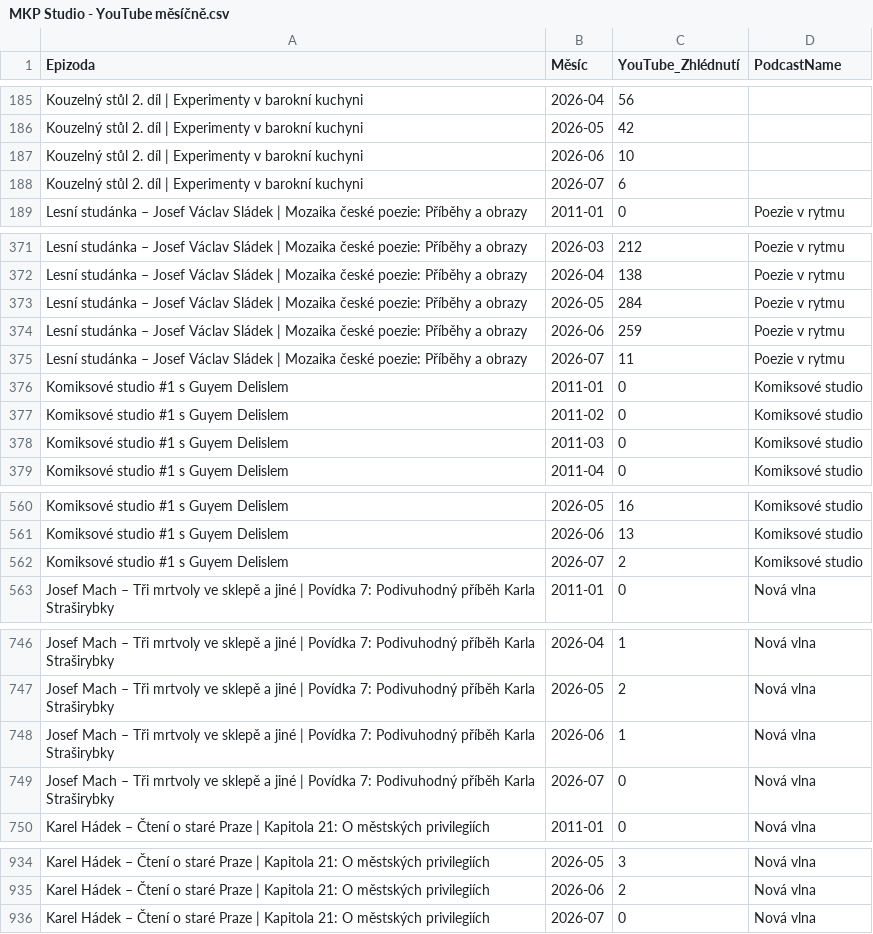
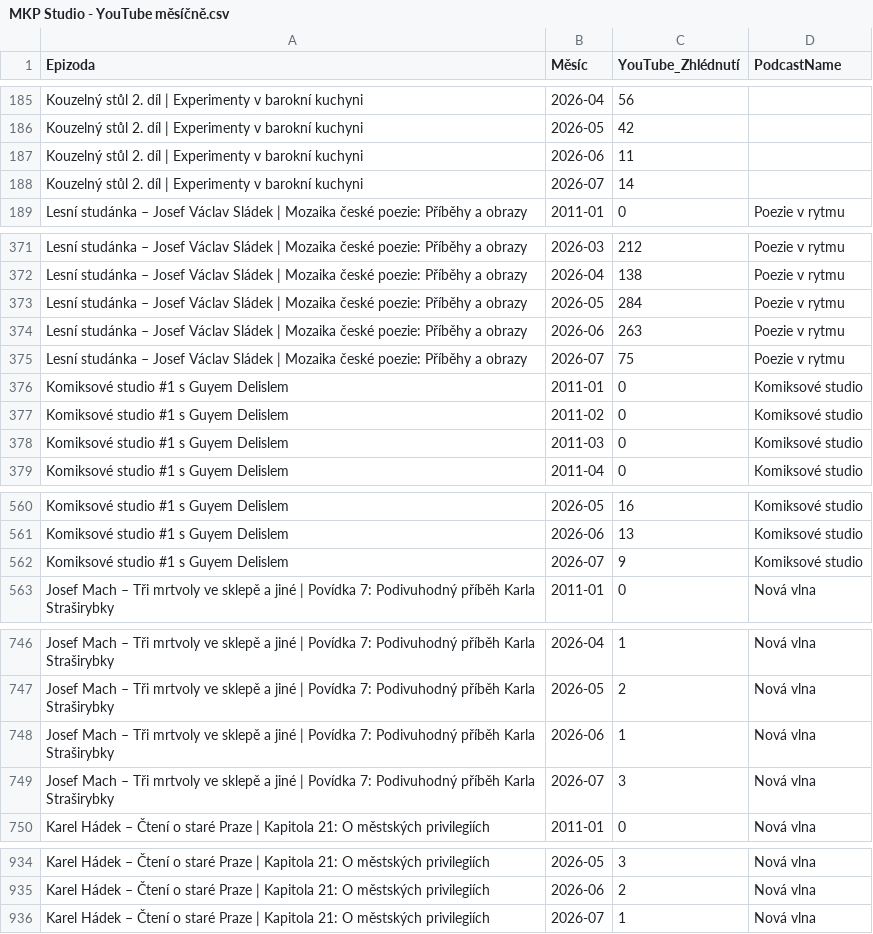
Before and after one commit to vojtisev/Studio, a CSV file: data/MKP Studio - YouTube měsíčně.csv, drawn as a sheet; only a part is shown, gaps mark what is left out.

```diff
--- a/data/MKP Studio - YouTube měsíčně.csv
+++ b/data/MKP Studio - YouTube měsíčně.csv
@@ -186,4 +186,4 @@ Kouzelný stůl 2. díl | Experimenty v barokní kuchyni,2026-04,56,
 Kouzelný stůl 2. díl | Experimenty v barokní kuchyni,2026-05,42,
-Kouzelný stůl 2. díl | Experimenty v barokní kuchyni,2026-06,10,
-Kouzelný stůl 2. díl | Experimenty v barokní kuchyni,2026-07,6,
+Kouzelný stůl 2. díl | Experimenty v barokní kuchyni,2026-06,11,
+Kouzelný stůl 2. díl | Experimenty v barokní kuchyni,2026-07,14,
 Lesní studánka – Josef Václav Sládek | Mozaika české poezie: Příběhy a obrazy,2011-01,0,Poezie v rytmu
@@ -373,4 +373,4 @@ Lesní studánka – Josef Václav Sládek | Mozaika české poezie: Příběhy
 Lesní studánka – Josef Václav Sládek | Mozaika české poezie: Příběhy a obrazy,2026-05,284,Poezie v rytmu
-Lesní studánka – Josef Václav Sládek | Mozaika české poezie: Příběhy a obrazy,2026-06,259,Poezie v rytmu
-Lesní studánka – Josef Václav Sládek | Mozaika české poezie: Příběhy a obrazy,2026-07,11,Poezie v rytmu
+Lesní studánka – Josef Václav Sládek | Mozaika české poezie: Příběhy a obrazy,2026-06,263,Poezie v rytmu
+Lesní studánka – Josef Václav Sládek | Mozaika české poezie: Příběhy a obrazy,2026-07,75,Poezie v rytmu
 Komiksové studio #1 s Guyem Delislem,2011-01,0,Komiksové studio
@@ -561,3 +561,3 @@ Komiksové studio #1 s Guyem Delislem,2026-05,16,Komiksové studio
 Komiksové studio #1 s Guyem Delislem,2026-06,13,Komiksové studio
-Komiksové studio #1 s Guyem Delislem,2026-07,2,Komiksové studio
+Komiksové studio #1 s Guyem Delislem,2026-07,9,Komiksové studio
 Josef Mach – Tři mrtvoly ve sklepě a jiné | Povídka 7: Podivuhodný příběh Karla Straširybky,2011-01,0,Nová vlna
@@ -748,3 +748,3 @@ Josef Mach – Tři mrtvoly ve sklepě a jiné | Povídka 7: Podivuhodný příb
 Josef Mach – Tři mrtvoly ve sklepě a jiné | Povídka 7: Podivuhodný příběh Karla Straširybky,2026-06,1,Nová vlna
-Josef Mach – Tři mrtvoly ve sklepě a jiné | Povídka 7: Podivuhodný příběh Karla Straširybky,2026-07,0,Nová vlna
+Josef Mach – Tři mrtvoly ve sklepě a jiné | Povídka 7: Podivuhodný příběh Karla Straširybky,2026-07,3,Nová vlna
 Karel Hádek – Čtení o staré Praze | Kapitola 21: O městských privilegiích,2011-01,0,Nová vlna
@@ -935,2 +935,2 @@ Karel Hádek – Čtení o staré Praze | Kapitola 21: O městských privilegií
 Karel Hádek – Čtení o staré Praze | Kapitola 21: O městských privilegiích,2026-06,2,Nová vlna
-Karel Hádek – Čtení o staré Praze | Kapitola 21: O městských privilegiích,2026-07,0,Nová vlna
+Karel Hádek – Čtení o staré Praze | Kapitola 21: O městských privilegiích,2026-07,1,Nová vlna
```
Also changed, not shown: data/MKP Studio - statistika.csv, 4 other files.
